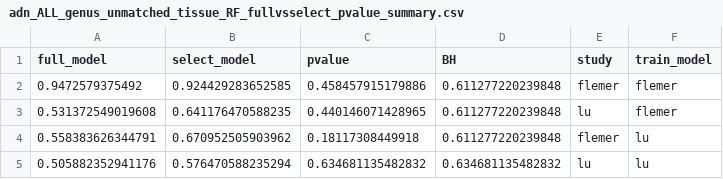
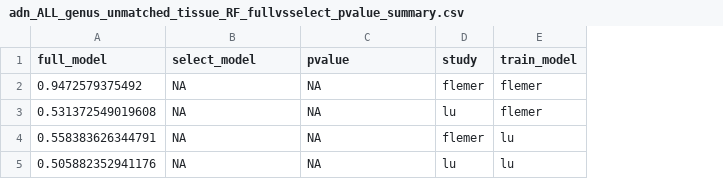
Before and after one commit to SchlossLab/Sze_CRCMetaAnalysis_mBio_2018, a CSV file: data/process/tables/adn_ALL_genus_unmatched_tissue_RF_fullvsselect_pvalue_summary.csv, drawn as a sheet; the diff names each change by its address in the sheet, - before the commit and + after, or states it on an @@ line.

Commit message:
update tables

```diff
--- a/data/process/tables/adn_ALL_genus_unmatched_tissue_RF_fullvsselect_pvalue_summary.csv
+++ b/data/process/tables/adn_ALL_genus_unmatched_tissue_RF_fullvsselect_pvalue_summary.csv
-column D (BH), rows 2-5: 0.611277220239848 | 0.611277220239848 | 0.611277220239848 | 0.634681135482832
-B2 (select_model): 0.924429283652585
+B2 (select_model): NA
-C2 (pvalue): 0.458457915179886
+C2 (pvalue): NA
-B3 (select_model): 0.641176470588235
+B3 (select_model): NA
-C3 (pvalue): 0.440146071428965
+C3 (pvalue): NA
-B4 (select_model): 0.670952505903962
+B4 (select_model): NA
-C4 (pvalue): 0.18117308449918
+C4 (pvalue): NA
-B5 (select_model): 0.576470588235294
+B5 (select_model): NA
-C5 (pvalue): 0.634681135482832
+C5 (pvalue): NA
```
